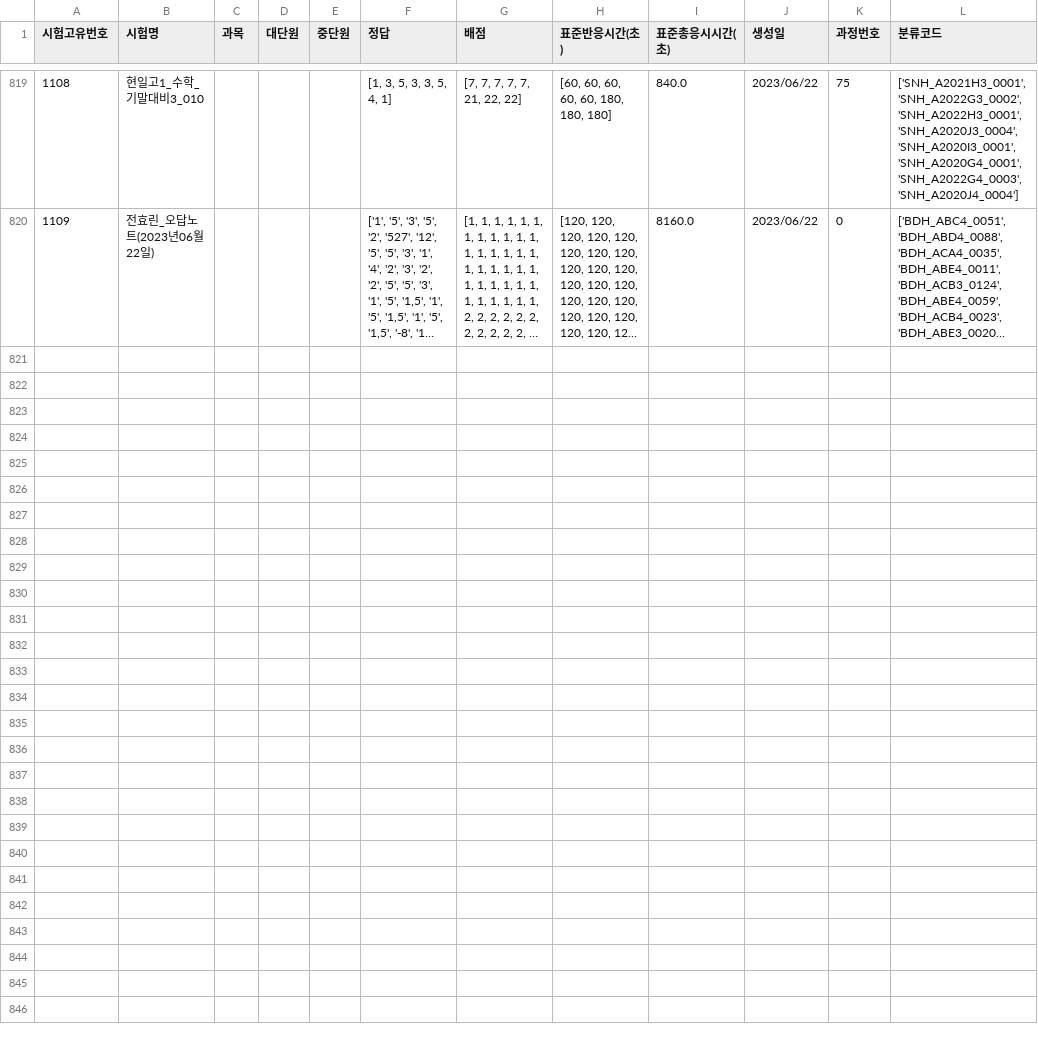
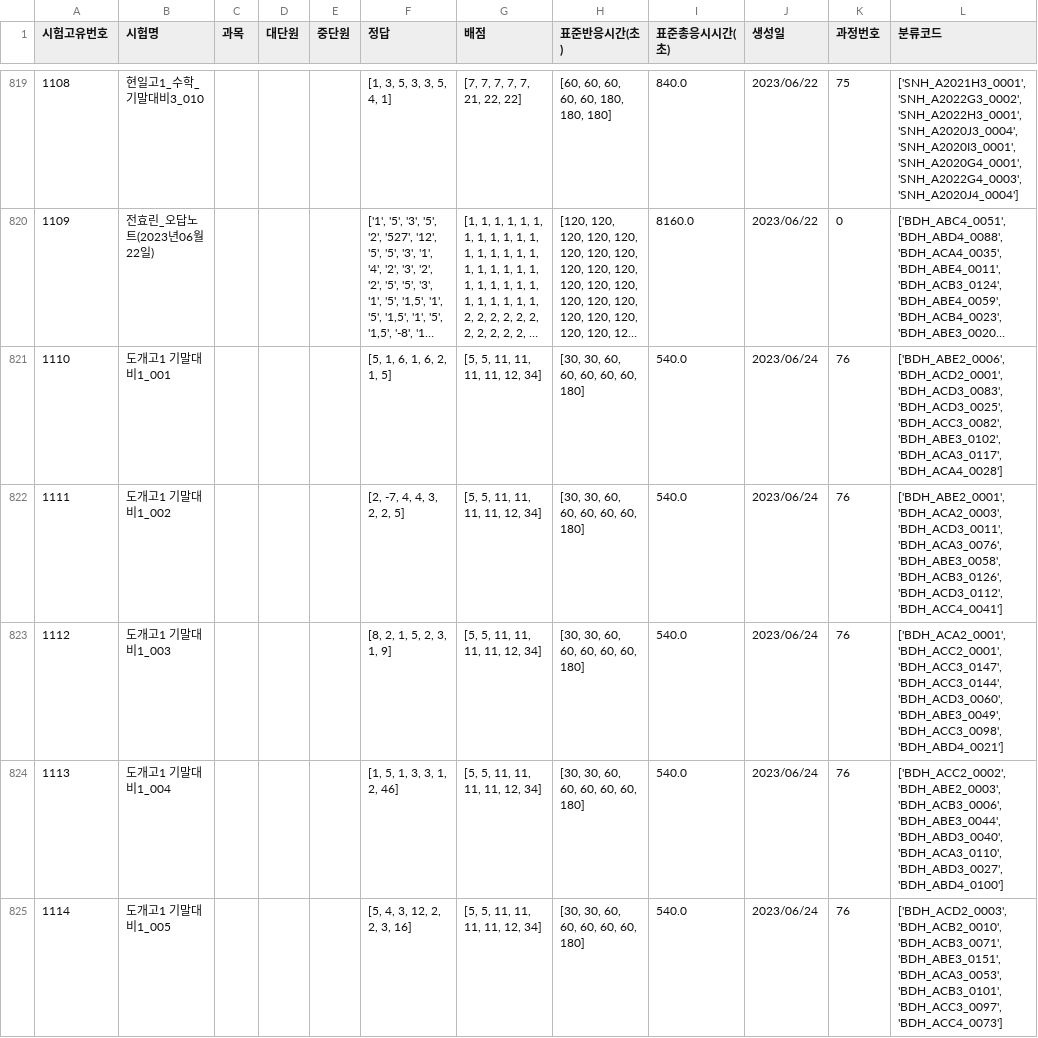
Before and after one commit to JulimPark/streamlit_second, a CSV file: exam_data.csv, drawn as a sheet; only a part is shown, gaps mark what is left out; long unchanged cells end in …; the diff covers the shown part only; the diff names each change by its address in the sheet, - before the commit and + after, or states it on an @@ line.

Commit message:
2023-6-24 14:5:19

```diff
--- a/exam_data.csv
+++ b/exam_data.csv
+row 821: 1110 | 도개고1 기말대비1_001 |  |  |  | [5, 1, 6, 1, 6, 2, 1, 5] | [5, 5, 11, 11, 11, 11, 12, 34] | [30, 30, 60, 60, 60, 60, 60, 180] | 540.0 | 2023/06/24 | 76 | ['BDH_ABE2_0006', 'BDH_ACD2_0001', 'BDH_ACD3_0083', 'BDH_ACD3_0025', 'BDH_ACC3_0082', 'BDH_ABE3_0102', 'BDH_ACA3_0117', 'BDH_ACA4_0028']
+row 822: 1111 | 도개고1 기말대비1_002 |  |  |  | [2, -7, 4, 4, 3, 2, 2, 5] | [5, 5, 11, 11, 11, 11, 12, 34] | [30, 30, 60, 60, 60, 60, 60, 180] | 540.0 | 2023/06/24 | 76 | ['BDH_ABE2_0001', 'BDH_ACA2_0003', 'BDH_ACD3_0011', 'BDH_ACA3_0076', 'BDH_ABE3_0058', 'BDH_ACB3_0126', 'BDH_ACD3_0112', 'BDH_ACC4_0041']
+row 823: 1112 | 도개고1 기말대비1_003 |  |  |  | [8, 2, 1, 5, 2, 3, 1, 9] | [5, 5, 11, 11, 11, 11, 12, 34] | [30, 30, 60, 60, 60, 60, 60, 180] | 540.0 | 2023/06/24 | 76 | ['BDH_ACA2_0001', 'BDH_ACC2_0001', 'BDH_ACC3_0147', 'BDH_ACC3_0144', 'BDH_ACD3_0060', 'BDH_ABE3_0049', 'BDH_ACC3_0098', 'BDH_ABD4_0021']
+row 824: 1113 | 도개고1 기말대비1_004 |  |  |  | [1, 5, 1, 3, 3, 1, 2, 46] | [5, 5, 11, 11, 11, 11, 12, 34] | [30, 30, 60, 60, 60, 60, 60, 180] | 540.0 | 2023/06/24 | 76 | ['BDH_ACC2_0002', 'BDH_ABE2_0003', 'BDH_ACB3_0006', 'BDH_ABE3_0044', 'BDH_ABD3_0040', 'BDH_ACA3_0110', 'BDH_ABD3_0027', 'BDH_ABD4_0100']
+row 825: 1114 | 도개고1 기말대비1_005 |  |  |  | [5, 4, 3, 12, 2, 2, 3, 16] | [5, 5, 11, 11, 11, 11, 12, 34] | [30, 30, 60, 60, 60, 60, 60, 180] | 540.0 | 2023/06/24 | 76 | ['BDH_ACD2_0003', 'BDH_ACB2_0010', 'BDH_ACB3_0071', 'BDH_ABE3_0151', 'BDH_ACA3_0053', 'BDH_ACB3_0101', 'BDH_ACC3_0097', 'BDH_ACC4_0073']
```
Also changed, not shown: 5 added rows elsewhere in this file.
